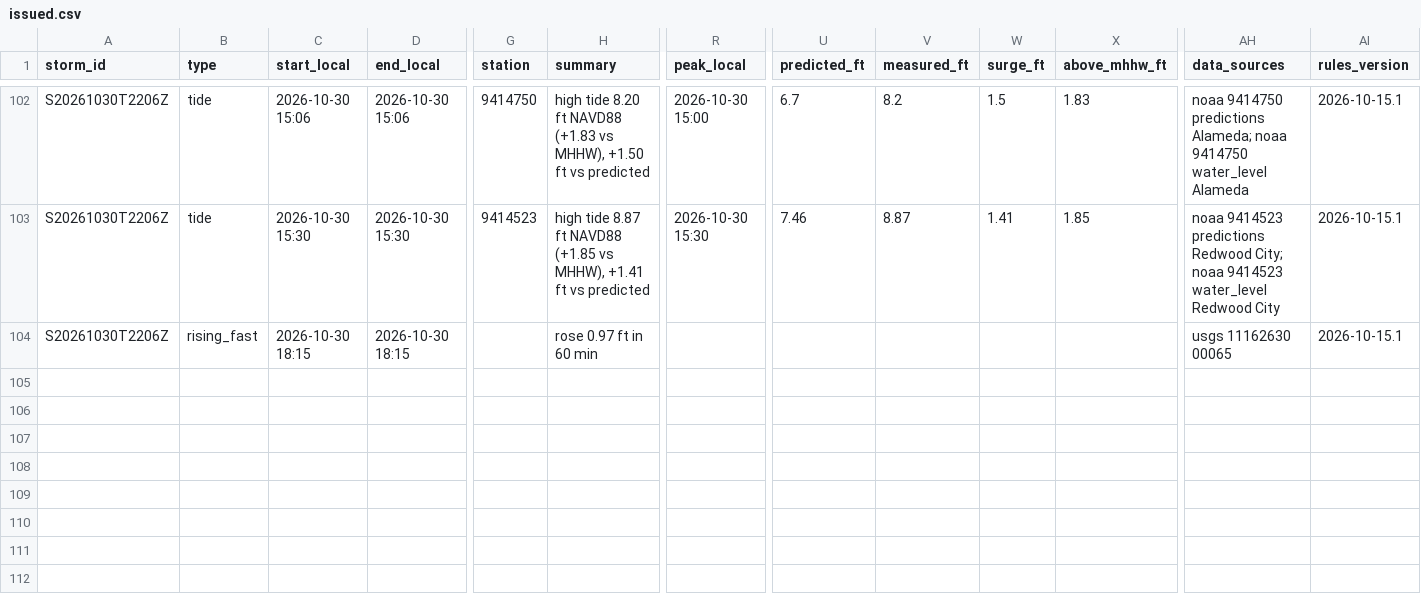
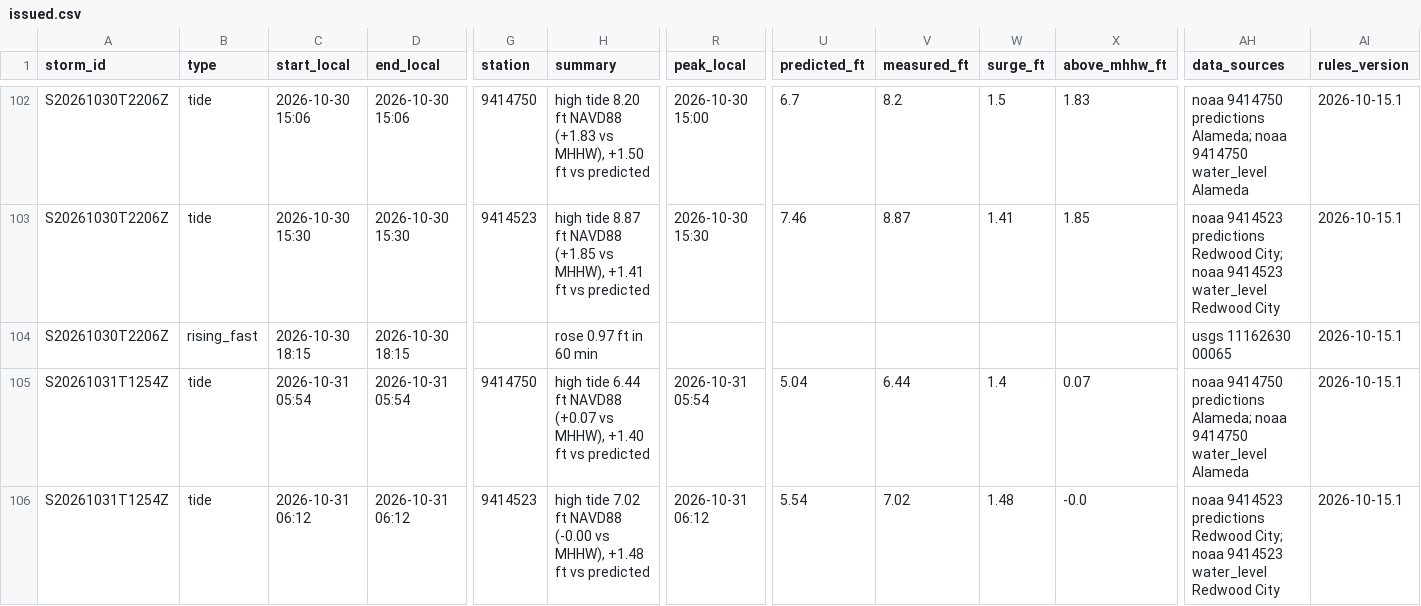
Before and after one commit to OneShorelineSMC/fews-data-archive, a CSV file: events/issued.csv, drawn as a sheet; only a part is shown, gaps mark what is left out; rows hold the shown columns only; the diff names each change by its address in the sheet, - before the commit and + after, or states it on an @@ line.

```diff
--- a/events/issued.csv
+++ b/events/issued.csv
+row 105: S20261031T1254Z | tide | 2026-10-31 05:54 | 2026-10-31 05:54 | 9414750 | high tide 6.44 ft NAVD88 (+0.07 vs MHHW), +1.40 ft vs predicted | 2026-10-31 05:54 | 5.04 | 6.44 | 1.4 | 0.07 | noaa 9414750 predictions Alameda; noaa 9414750 water_level Alameda | 2026-10-15.1
+row 106: S20261031T1254Z | tide | 2026-10-31 06:12 | 2026-10-31 06:12 | 9414523 | high tide 7.02 ft NAVD88 (-0.00 vs MHHW), +1.48 ft vs predicted | 2026-10-31 06:12 | 5.54 | 7.02 | 1.48 | -0.0 | noaa 9414523 predictions Redwood City; noaa 9414523 water_level Redwood City | 2026-10-15.1
```
Also changed, not shown: events/events.csv, meta/runs.csv, 2 other files.
